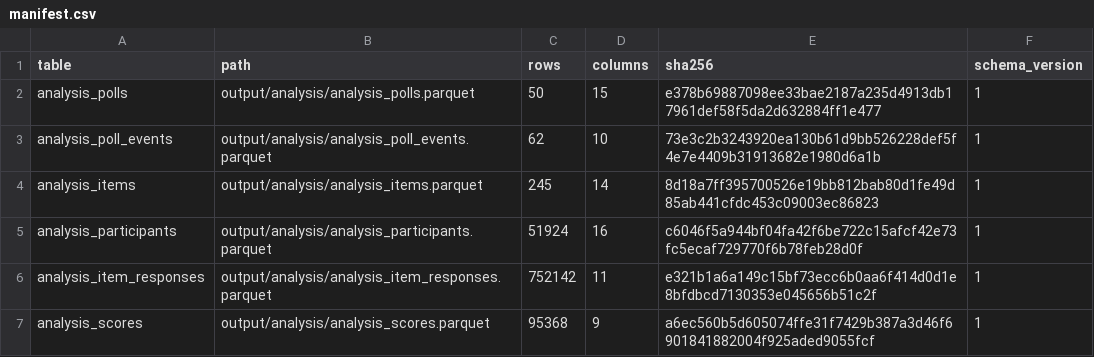
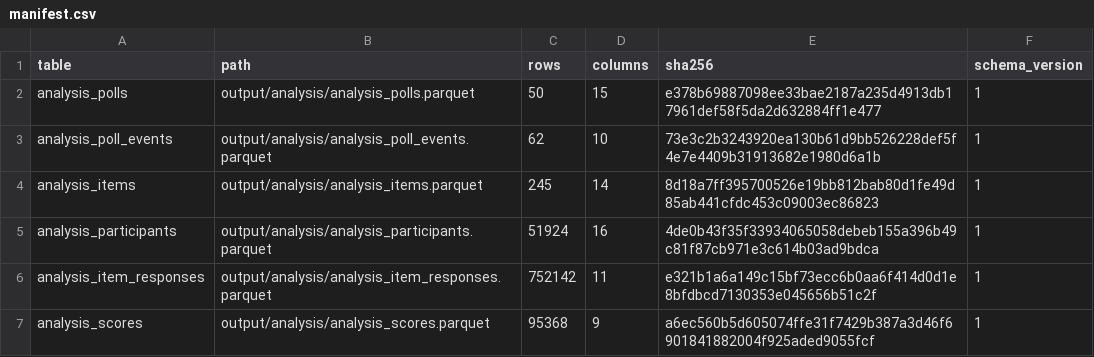
Before and after one commit to soodoku/dp-data, a CSV file: output/analysis/manifest.csv, drawn as a sheet.

Commit message:
Carry reviewed group memberships into canonical analysis participants

```diff
--- a/output/analysis/manifest.csv
+++ b/output/analysis/manifest.csv
@@ -4,3 +4,3 @@ analysis_poll_events,output/analysis/analysis_poll_events.parquet,62,10,73e3c2b3
 analysis_items,output/analysis/analysis_items.parquet,245,14,8d18a7ff395700526e19bb812bab80d1fe49d85ab441cfdc453c09003ec86823,1
-analysis_participants,output/analysis/analysis_participants.parquet,51924,16,c6046f5a944bf04fa42f6be722c15afcf42e73fc5ecaf729770f6b78feb28d0f,1
+analysis_participants,output/analysis/analysis_participants.parquet,51924,16,4de0b43f35f33934065058debeb155a396b49c81f87cb971e3c614b03ad9bdca,1
 analysis_item_responses,output/analysis/analysis_item_responses.parquet,752142,11,e321b1a6a149c15bf73ecc6b0aa6f414d0d1e8bfdbcd7130353e045656b51c2f,1
```
Also changed, not shown: 4 other files.
